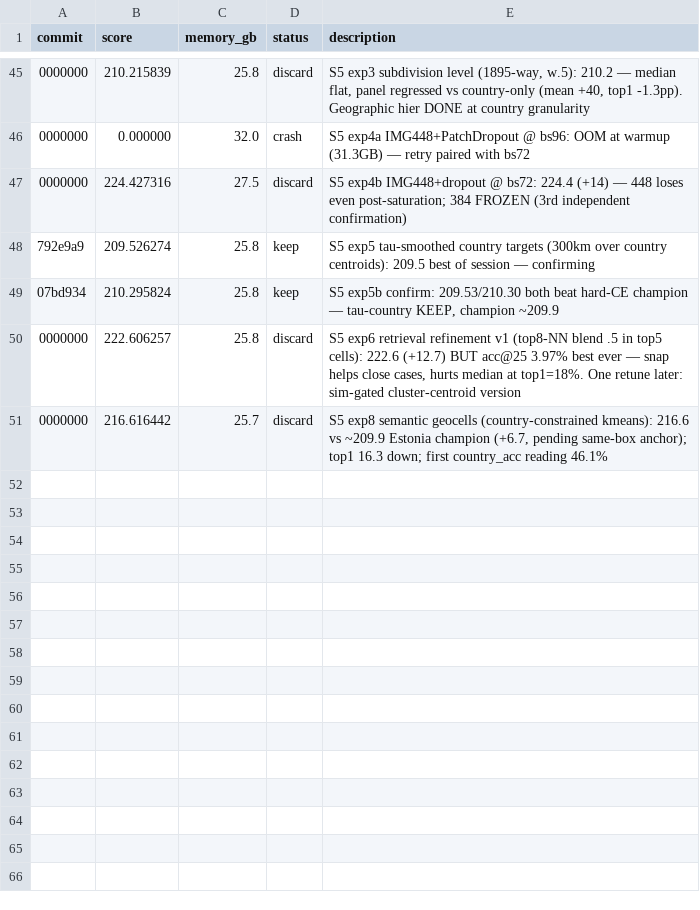
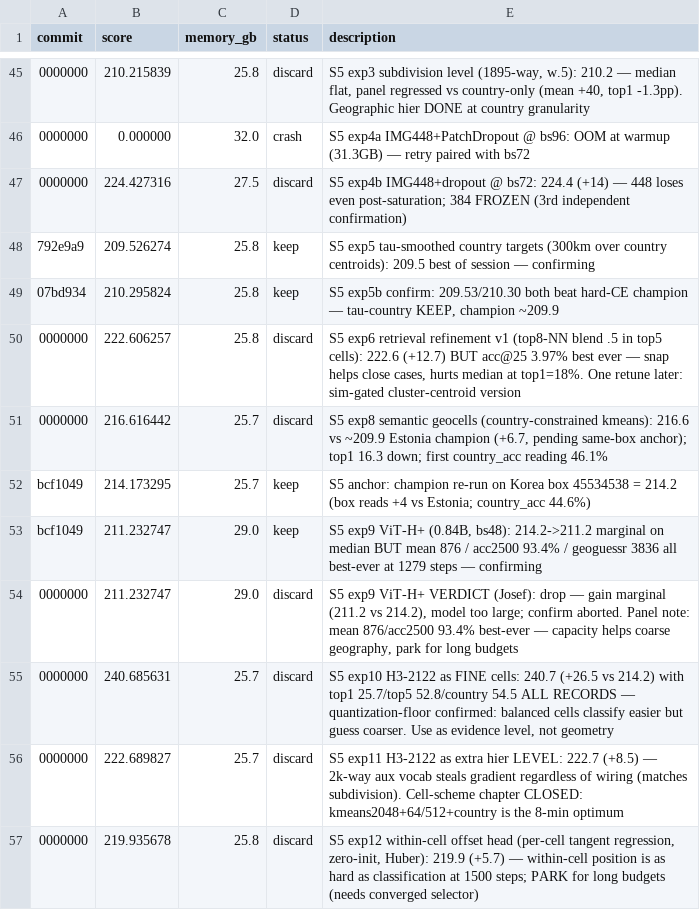
Before and after one commit to bednarjosef/neuroguessr-2, a TSV file: results.tsv, drawn as a sheet; only a part is shown, gaps mark what is left out; the diff names each change by its address in the sheet, - before the commit and + after, or states it on an @@ line.

```diff
--- a/results.tsv
+++ b/results.tsv
+row 52: bcf1049 | 214.173295 | 25.7 | keep | S5 anchor: champion re-run on Korea box 45534538 = 214.2 (box reads +4 vs Estonia; country_acc 44.6%)
+row 53: bcf1049 | 211.232747 | 29.0 | keep | S5 exp9 ViT-H+ (0.84B, bs48): 214.2->211.2 marginal on median BUT mean 876 / acc2500 93.4% / geoguessr 3836 all best-ever at 1279 steps — confirming
+row 54: 0000000 | 211.232747 | 29.0 | discard | S5 exp9 ViT-H+ VERDICT (Josef): drop — gain marginal (211.2 vs 214.2), model too large; confirm aborted. Panel note: mean 876/acc2500 93.4% best-ever — capacity helps coarse geography, park for long budgets
+row 55: 0000000 | 240.685631 | 25.7 | discard | S5 exp10 H3-2122 as FINE cells: 240.7 (+26.5 vs 214.2) with top1 25.7/top5 52.8/country 54.5 ALL RECORDS — quantization-floor confirmed: balanced cells classify easier but guess coarser. Use as evidence level, not geometry
+row 56: 0000000 | 222.689827 | 25.7 | discard | S5 exp11 H3-2122 as extra hier LEVEL: 222.7 (+8.5) — 2k-way aux vocab steals gradient regardless of wiring (matches subdivision). Cell-scheme chapter CLOSED: kmeans2048+64/512+country is the 8-min optimum
+row 57: 0000000 | 219.935678 | 25.8 | discard | S5 exp12 within-cell offset head (per-cell tangent regression, zero-init, Huber): 219.9 (+5.7) — within-cell position is as hard as classification at 1500 steps; PARK for long budgets (needs converged selector)
```
Also changed, not shown: 1 other file.
